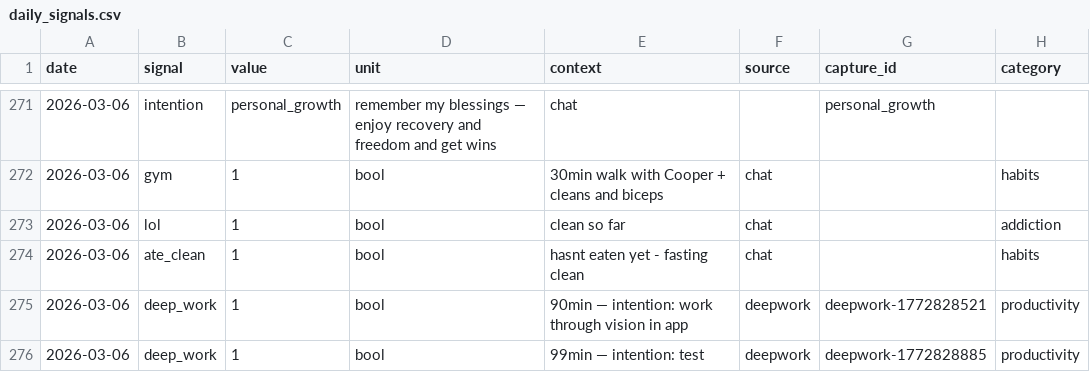
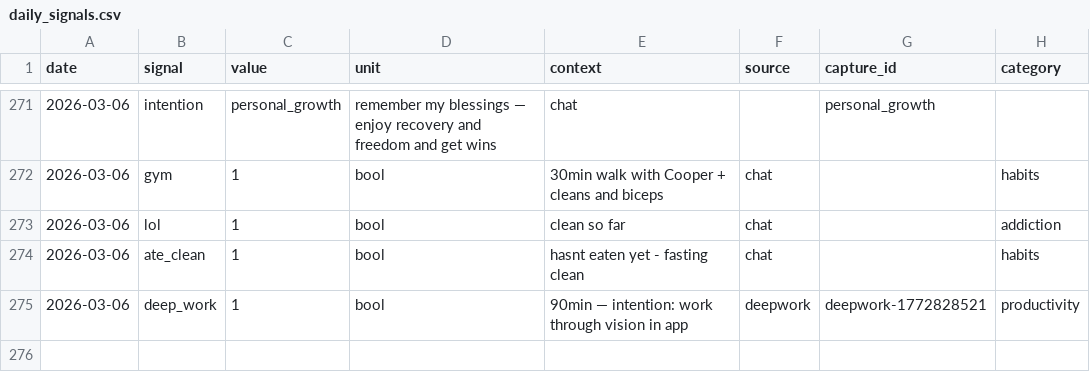
Before and after one commit to aashrayap/progress-tracker, a CSV file: data/daily_signals.csv, drawn as a sheet; only a part is shown, gaps mark what is left out; the diff names each change by its address in the sheet, - before the commit and + after, or states it on an @@ line.

Commit message:
remove test deep work entry

```diff
--- a/data/daily_signals.csv
+++ b/data/daily_signals.csv
-row 276: 2026-03-06 | deep_work | 1 | bool | 99min — intention: test | deepwork | deepwork-1772828885 | productivity
```
